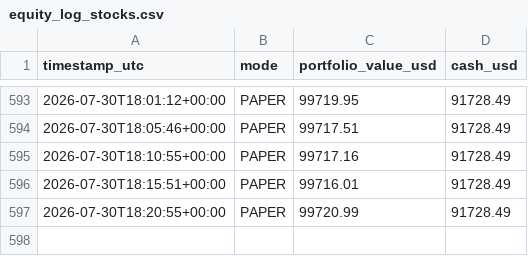
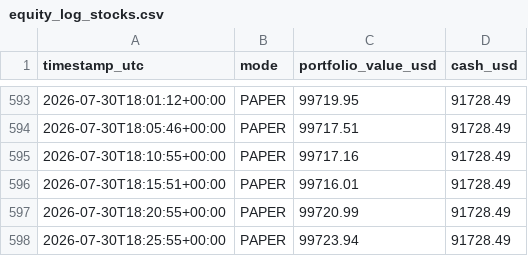
Before and after one commit to HarringtonEthan/InvestingBot, a CSV file: logs/equity_log_stocks.csv, drawn as a sheet; only a part is shown, gaps mark what is left out.

Commit message:
Log stock trading run 2026-07-30T18:25:55Z

```diff
--- a/logs/equity_log_stocks.csv
+++ b/logs/equity_log_stocks.csv
@@ -597 +597,2 @@ timestamp_utc,mode,portfolio_value_usd,cash_usd
 2026-07-30T18:20:55+00:00,PAPER,99720.99,91728.49
+2026-07-30T18:25:55+00:00,PAPER,99723.94,91728.49
```
